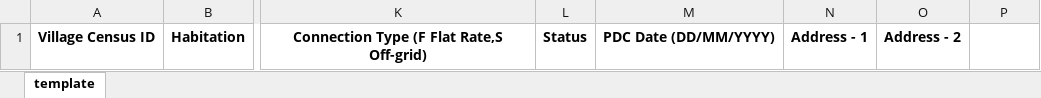
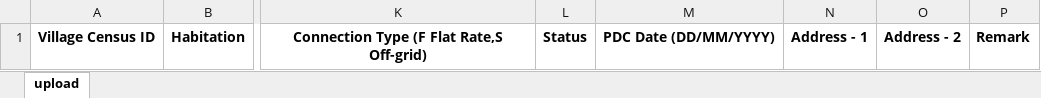
Before and after one commit to ronscoder/pmu, an Excel workbook: files/template_consumer_details.xlsx, sheet upload, drawn as a sheet; only a part is shown, gaps mark what is left out; values as stored, in another font and other column widths than the file's, no borders; the diff names each change by its address in the sheet, - before the commit and + after, or states it on an @@ line.

```diff
--- a/files/template_consumer_details.xlsx (sheet upload)
+++ b/files/template_consumer_details.xlsx (sheet upload)
-sheet tab: template
+sheet tab: upload
-P1: (empty)
+P1: Remark
```
Also changed, not shown: outputs/filtered_sites.xlsx, outputs/filtered_summary.xlsx, 42 other files.
